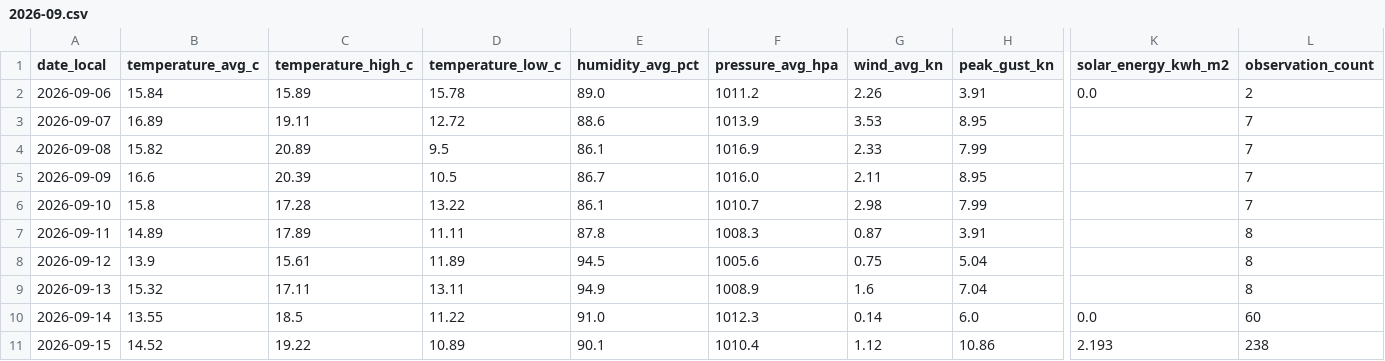
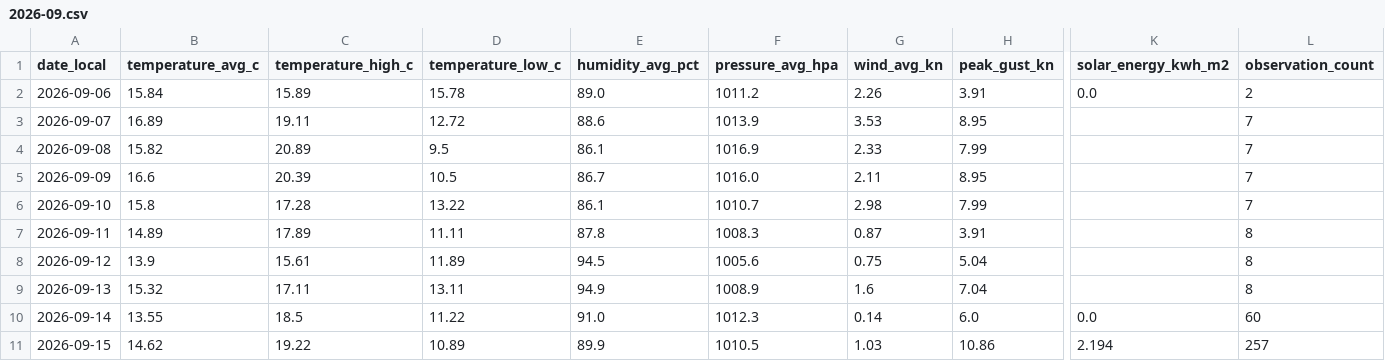
Before and after one commit to TrentinP/brambley-weather, a CSV file: data/daily/2026-09.csv, drawn as a sheet; only a part is shown, gaps mark what is left out; the diff names each change by its address in the sheet, - before the commit and + after, or states it on an @@ line.

```diff
--- a/data/daily/2026-09.csv
+++ b/data/daily/2026-09.csv
-B11 (temperature_avg_c): 14.52
+B11 (temperature_avg_c): 14.62
-E11 (humidity_avg_pct): 90.1
+E11 (humidity_avg_pct): 89.9
-F11 (pressure_avg_hpa): 1010.4
+F11 (pressure_avg_hpa): 1010.5
-G11 (wind_avg_kn): 1.12
+G11 (wind_avg_kn): 1.03
-K11 (solar_energy_kwh_m2): 2.193
+K11 (solar_energy_kwh_m2): 2.194
-L11 (observation_count): 238
+L11 (observation_count): 257
```
Also changed, not shown: data/observations/2026-09.csv, 2 other files.
